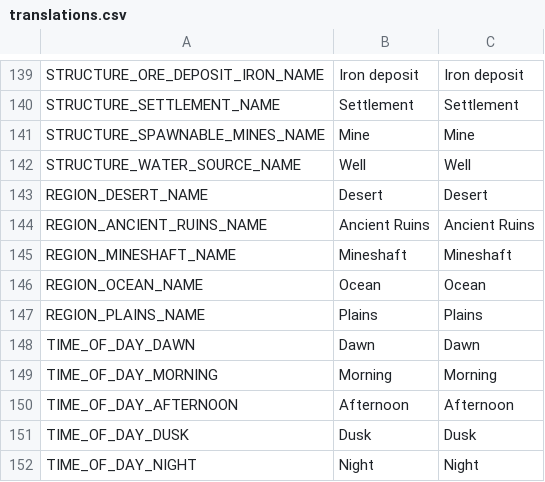
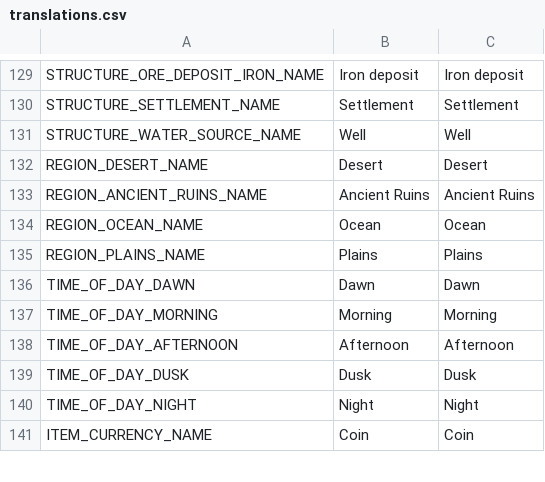
Before and after one commit to torbenvanassche/hexes_and_alchemy, a CSV file: translations/translations.csv, drawn as a sheet; only a part is shown, gaps mark what is left out; the shorter side is filled out with more unchanged rows; the diff covers the shown part only.

```diff
--- a/translations/translations.csv
+++ b/translations/translations.csv
@@ -158,3 +130,2 @@ STRUCTURE_ORE_DEPOSIT_IRON_NAME,Iron deposit,Iron deposit
 STRUCTURE_SETTLEMENT_NAME,Settlement,Settlement
-STRUCTURE_SPAWNABLE_MINES_NAME,Mine,Mine
 STRUCTURE_WATER_SOURCE_NAME,Well,Well
@@ -162,3 +133,2 @@ REGION_DESERT_NAME,Desert,Desert
 REGION_ANCIENT_RUINS_NAME,Ancient Ruins,Ancient Ruins
-REGION_MINESHAFT_NAME,Mineshaft,Mineshaft
 REGION_OCEAN_NAME,Ocean,Ocean
```
Also changed, not shown: 10 removed rows and 3 edited cells elsewhere in this file, 15 other files.
